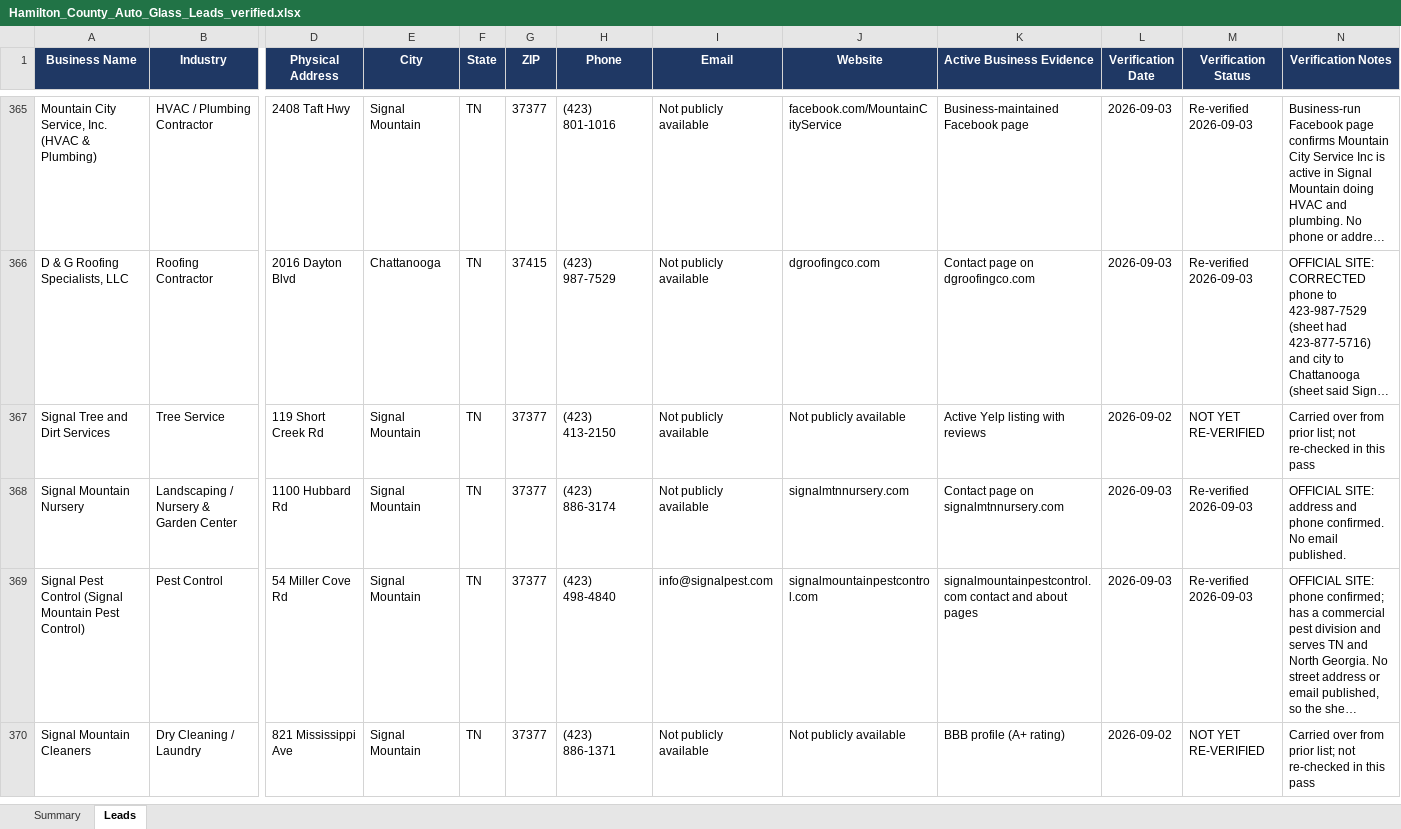
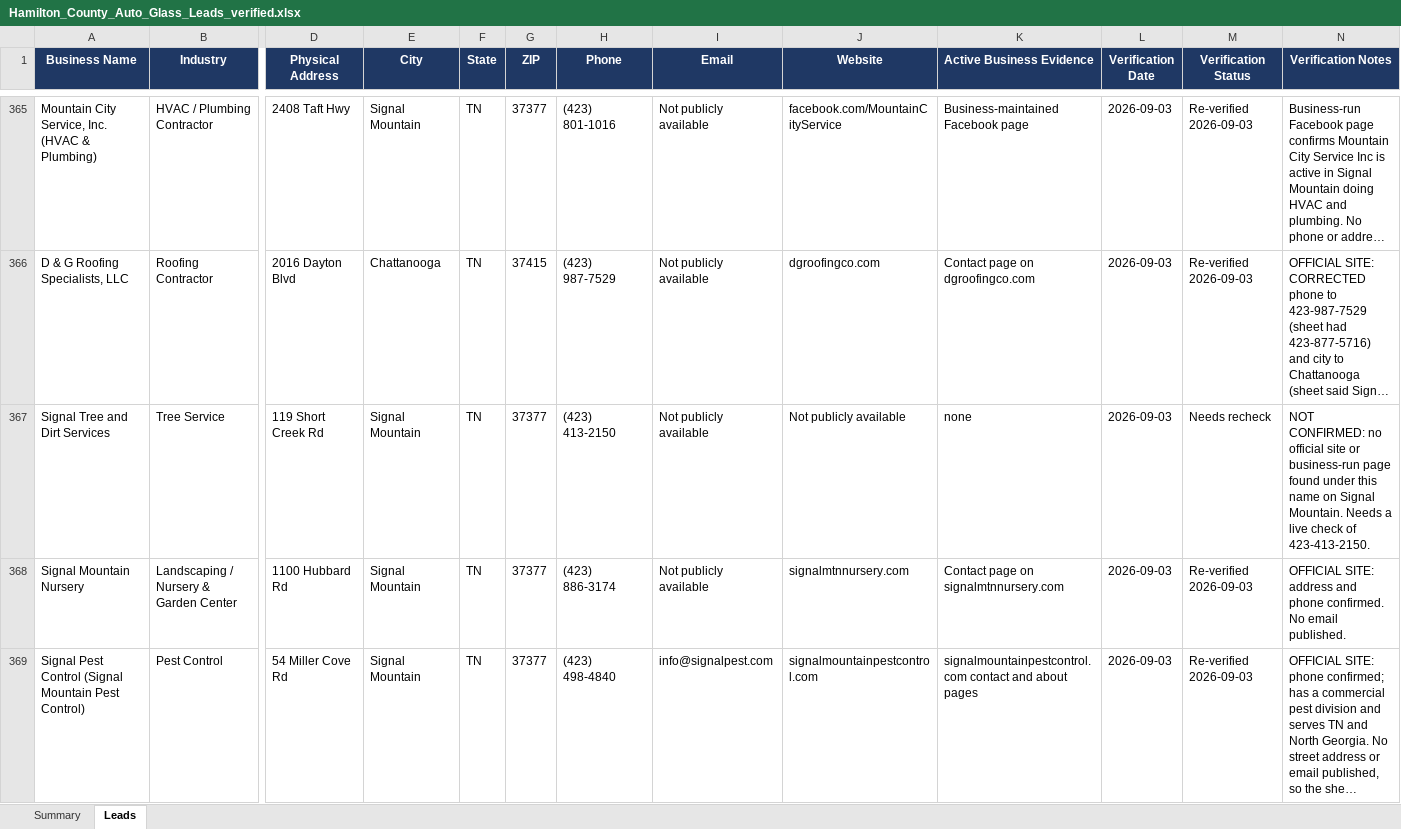
Before and after one commit to hardknoxautoglass/Hard-Knox-, an Excel workbook: leads/Hamilton_County_Auto_Glass_Leads_verified.xlsx, sheet Leads, drawn as a sheet; only a part is shown, gaps mark what is left out; the shorter side is filled out with more unchanged rows; long unchanged cells end in …; values as stored, in another font and other column widths than the file's, no borders; the diff covers the shown part only; the diff names each change by its address in the sheet, - before the commit and + after, or states it on an @@ line.

```diff
--- a/leads/Hamilton_County_Auto_Glass_Leads_verified.xlsx (sheet Leads)
+++ b/leads/Hamilton_County_Auto_Glass_Leads_verified.xlsx (sheet Leads)
-K367 (Active Business Evidence): Active Yelp listing with reviews
+K367 (Active Business Evidence): none
-L367 (Verification Date): 2026-09-02
+L367 (Verification Date): 2026-09-03
-M367 (Verification Status): NOT YET RE-VERIFIED
+M367 (Verification Status): Needs recheck
-N367 (Verification Notes): Carried over from prior list; not re-checked in this pass
+N367 (Verification Notes): NOT CONFIRMED: no official site or business-run page found under this name on Signal Mountain. Needs a live check of 423-413-2150.
```
Also changed, not shown: 22 edited cells elsewhere in this sheet, 1 other file.
